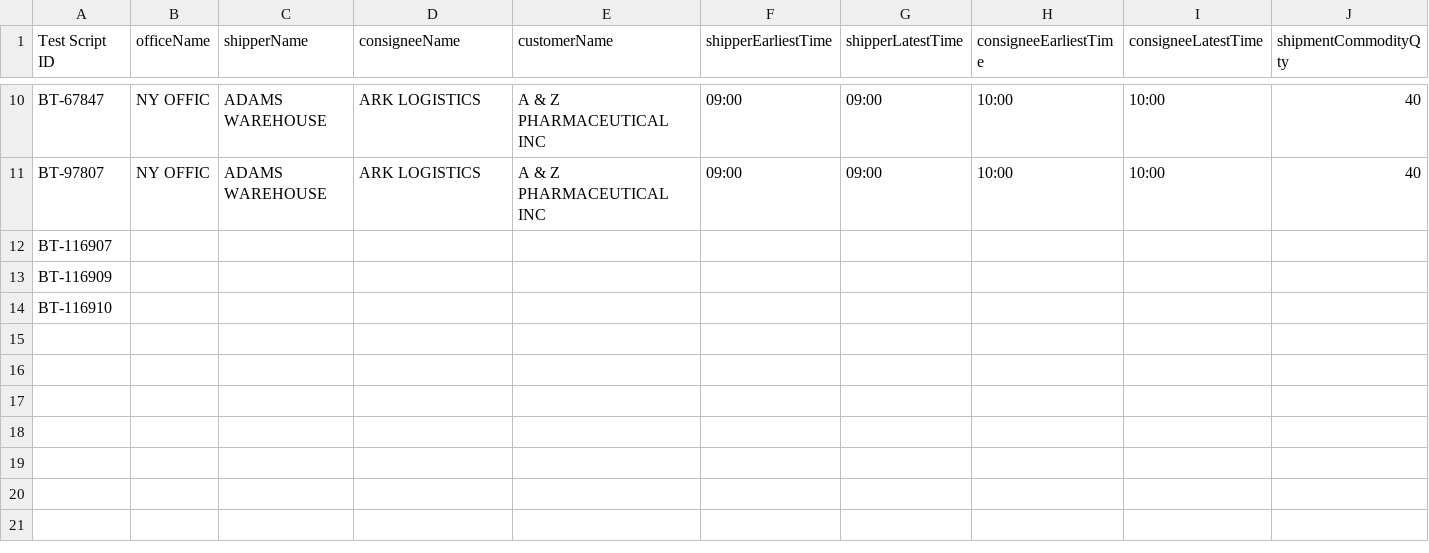
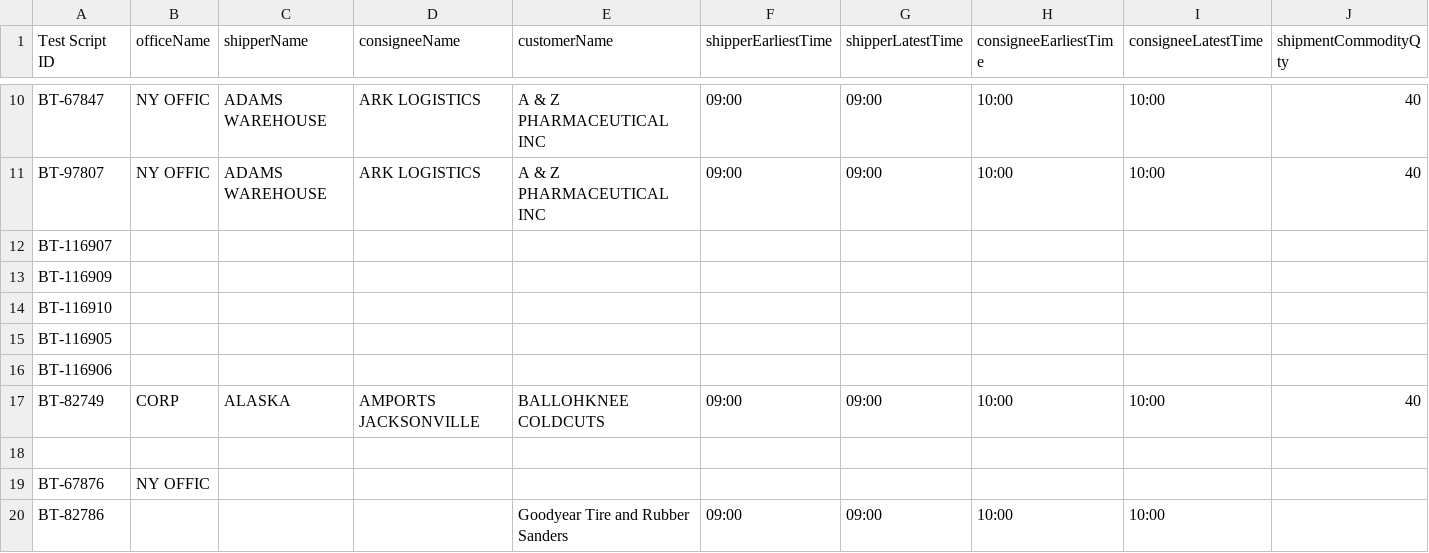
Before and after one commit to ajain-mode/Playwright_Agent, a CSV file: src/data/billingtoggle/billingtoggledata.csv, drawn as a sheet; only a part is shown, gaps mark what is left out; rows hold the shown columns only; the diff names each change by its address in the sheet, - before the commit and + after, or states it on an @@ line.

```diff
--- a/src/data/billingtoggle/billingtoggledata.csv
+++ b/src/data/billingtoggle/billingtoggledata.csv
+row 15: BT-116905
+row 16: BT-116906
+row 17: BT-82749 | CORP | ALASKA | AMPORTS JACKSONVILLE | BALLOHKNEE COLDCUTS | 09:00 | 09:00 | 10:00 | 10:00 | 40
+row 18: (empty)
+row 19: BT-67876 | NY OFFIC
+row 20: BT-82786 |  |  |  | Goodyear Tire and Rubber Sanders | 09:00 | 09:00 | 10:00 | 10:00
```
Also changed, not shown: 27 other files.
